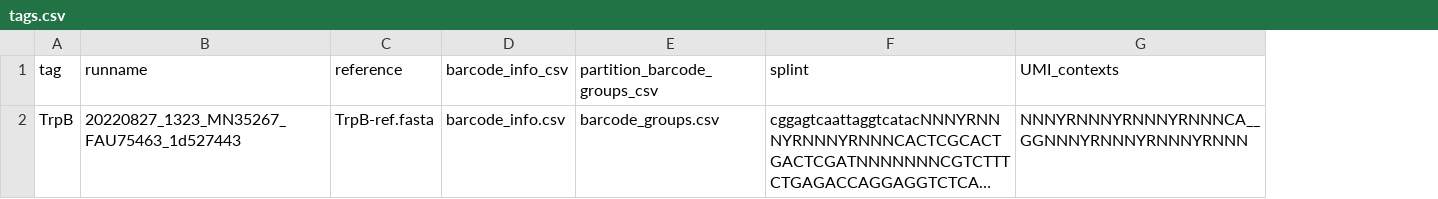
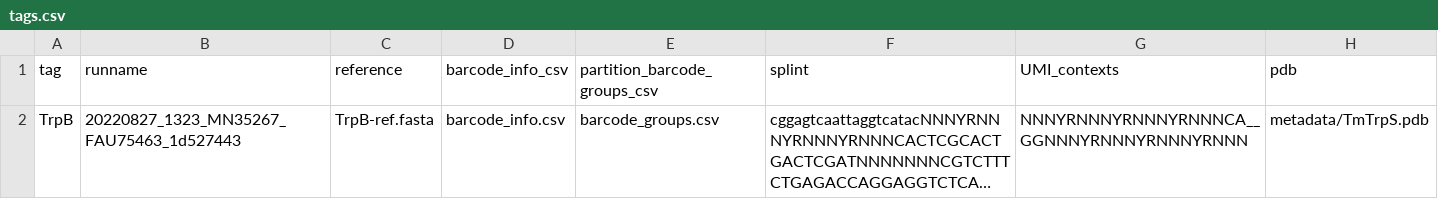
Before and after one commit to gordonrix/maple, a CSV file: example_working_directory/metadata/tags.csv, drawn as a sheet; long unchanged cells end in …; the diff names each change by its address in the sheet, - before the commit and + after, or states it on an @@ line.

```diff
--- a/example_working_directory/metadata/tags.csv
+++ b/example_working_directory/metadata/tags.csv
+column H (pdb), row 2: metadata/TmTrpS.pdb
```
Also changed, not shown: 4 other files.
